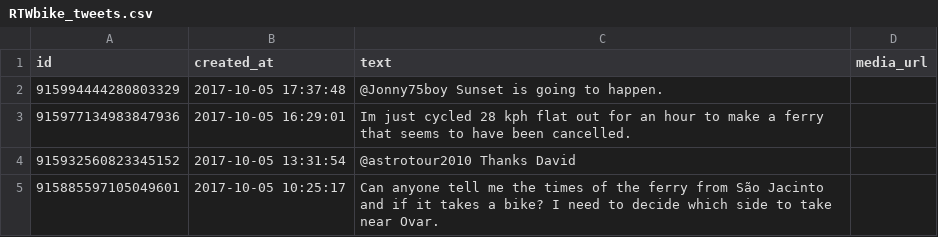
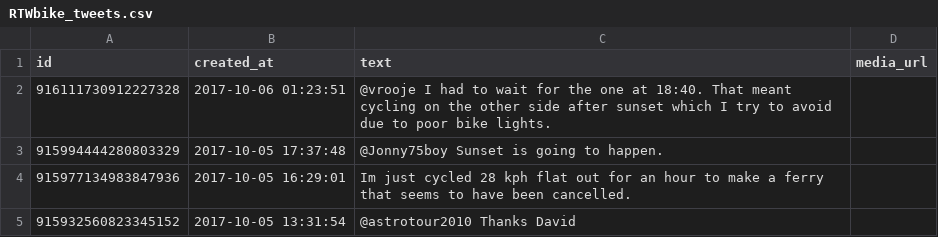
Before and after one commit to zonca/RTWbike_tweets, a CSV file: RTWbike_tweets.csv, drawn as a sheet; only a part is shown; the shorter side is filled out with more unchanged rows.

Commit message:
Update Thu Oct  5 19:00:02 PDT 2017

```diff
--- a/RTWbike_tweets.csv
+++ b/RTWbike_tweets.csv
@@ -1,2 +1,3 @@
 "id","created_at","text","media_url"
+"916111730912227328","2017-10-06 01:23:51","@vrooje I had to wait for the one at 18:40. That meant cycling on the other side after sunset which I try to avoid due to poor bike lights.",""
 "915994444280803329","2017-10-05 17:37:48","@Jonny75boy Sunset is going to happen.",""
```
